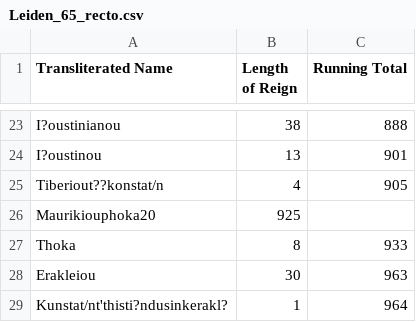
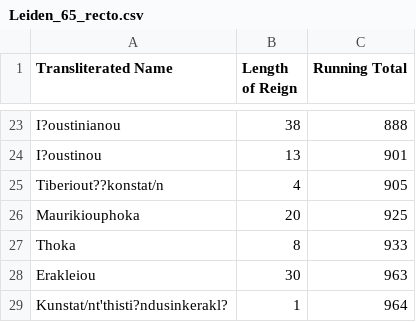
Before and after one commit to AllynWaller/CanonOfKings, a CSV file: Leiden_65_recto.csv, drawn as a sheet; only a part is shown, gaps mark what is left out.

Commit message:
Update Leiden_65_recto.csv

```diff
--- a/Leiden_65_recto.csv
+++ b/Leiden_65_recto.csv
@@ -25,3 +25,3 @@ I?oustinou,13,901,
 Tiberiout??konstat/n,4,905,
-Maurikiouphoka20,925,
+Maurikiouphoka,20,925,
 Thoka,8,933,
```
